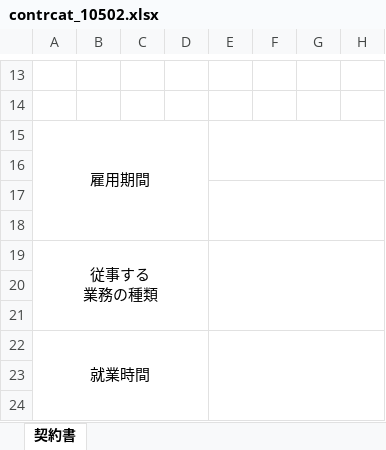
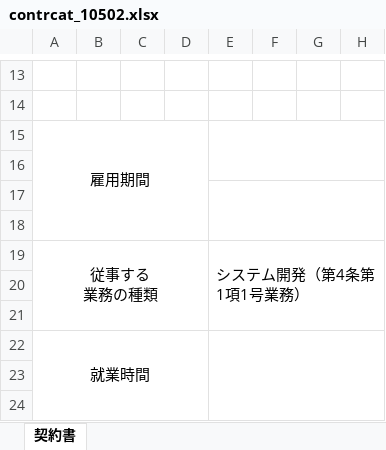
Before and after one commit to madwolf666/hal-kanri, an Excel workbook: excel/contrcat_10502.xlsx, sheet 契約書, drawn as a sheet; only a part is shown, gaps mark what is left out; values as stored, in another font and other column widths than the file's, no borders; the diff names each change by its address in the sheet, - before the commit and + after, or states it on an @@ line.

```diff
--- a/excel/contrcat_10502.xlsx (sheet 契約書)
+++ b/excel/contrcat_10502.xlsx (sheet 契約書)
-E19: (empty)
+E19: システム開発（第4条第1項1号業務）
```
Also changed, not shown: excel/contrcat_10400.xlsx, excel/contrcat_10500.xlsx, 21 other files.
